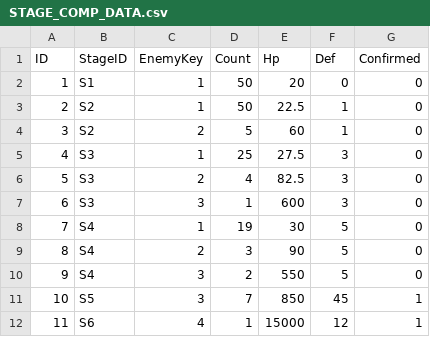
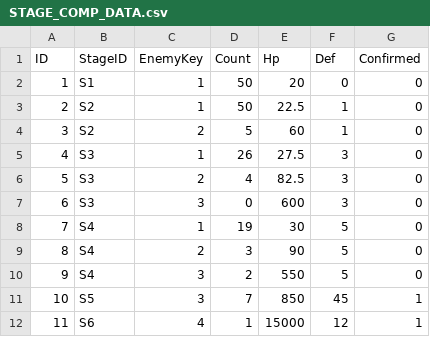
Before and after one commit to Rhythm0s/MechBoardIdle, a CSV file: Assets/_Project/GameData/STAGE_COMP_DATA.csv, drawn as a sheet.

```diff
--- a/Assets/_Project/GameData/STAGE_COMP_DATA.csv
+++ b/Assets/_Project/GameData/STAGE_COMP_DATA.csv
@@ -4,5 +4,5 @@ ID,StageID,EnemyKey,Count,Hp,Def,Confirmed
 3,S2,2,5,60,1,0
-4,S3,1,25,27.5,3,0
+4,S3,1,26,27.5,3,0
 5,S3,2,4,82.5,3,0
-6,S3,3,1,600,3,0
+6,S3,3,0,600,3,0
 7,S4,1,19,30,5,0
```
Also changed, not shown: Assets/_Project/GameData/FARM_COMP_DATA.csv, 14 other files.
